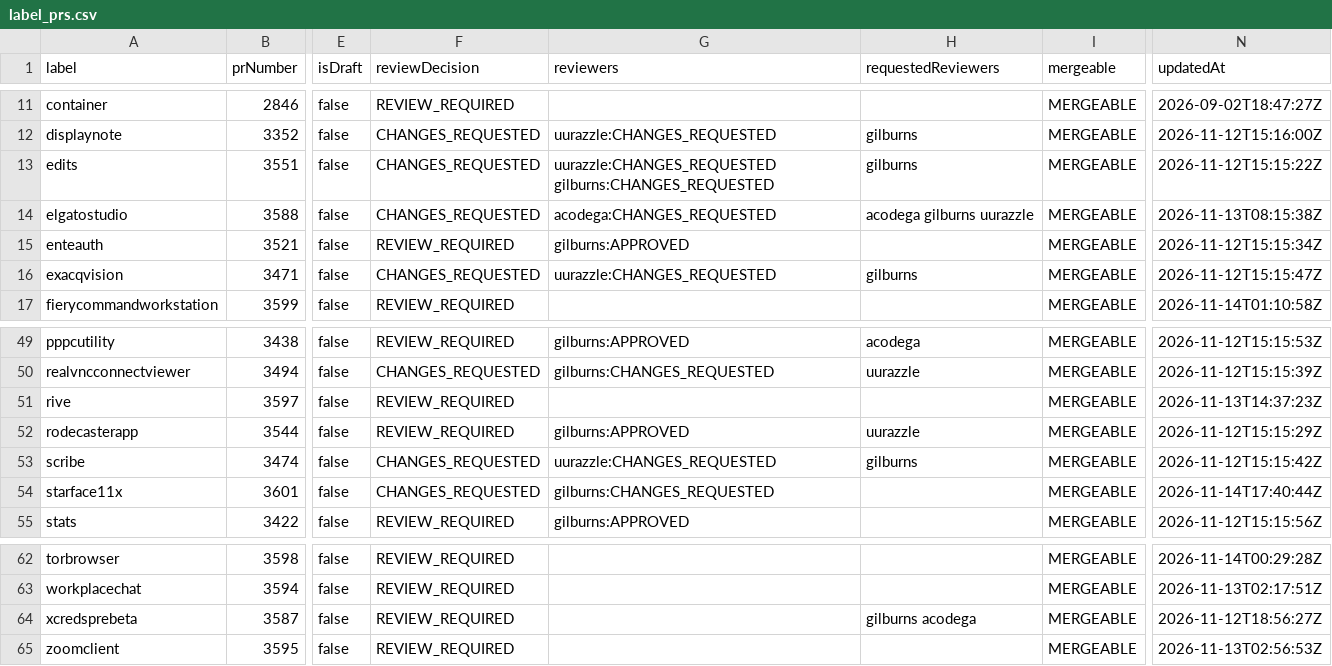
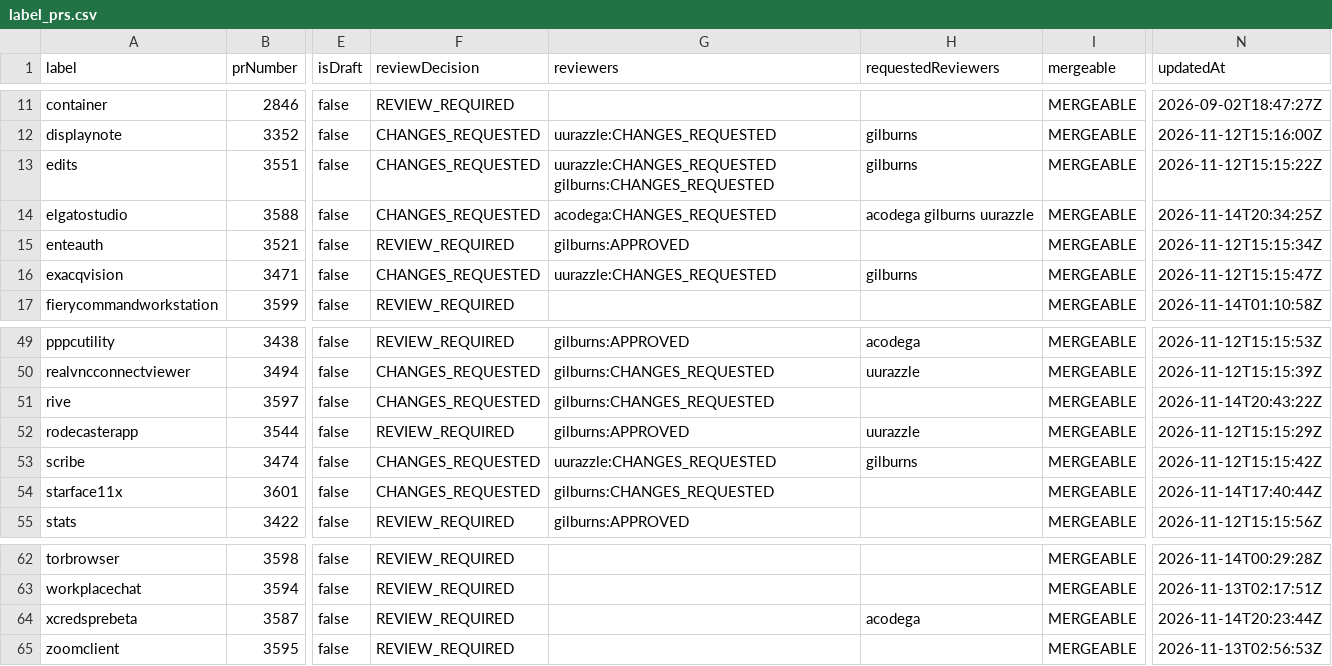
Before and after one commit to gilburns/Installomator-Tracker, a CSV file: label_prs.csv, drawn as a sheet; only a part is shown, gaps mark what is left out; the diff names each change by its address in the sheet, - before the commit and + after, or states it on an @@ line.

```diff
--- a/label_prs.csv
+++ b/label_prs.csv
-N14 (updatedAt): 2026-11-13T08:15:38Z
+N14 (updatedAt): 2026-11-14T20:34:25Z
-F51 (reviewDecision): REVIEW_REQUIRED
+F51 (reviewDecision): CHANGES_REQUESTED
-G51 (reviewers): (empty)
+G51 (reviewers): gilburns:CHANGES_REQUESTED
-N51 (updatedAt): 2026-11-13T14:37:23Z
+N51 (updatedAt): 2026-11-14T20:43:22Z
-H64 (requestedReviewers): gilburns acodega
+H64 (requestedReviewers): acodega
-N64 (updatedAt): 2026-11-12T18:56:27Z
+N64 (updatedAt): 2026-11-14T20:23:44Z
```
Also changed, not shown: 3 other files.
